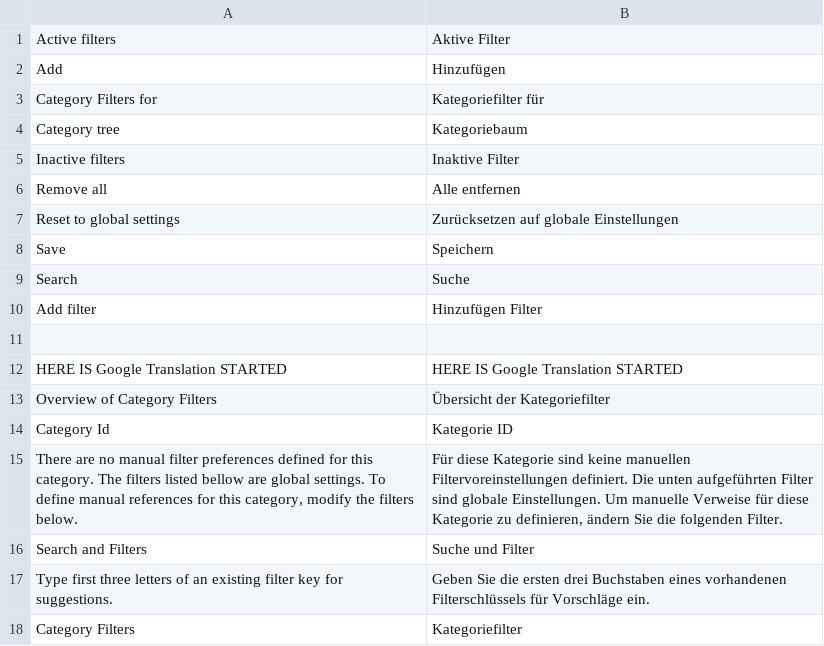
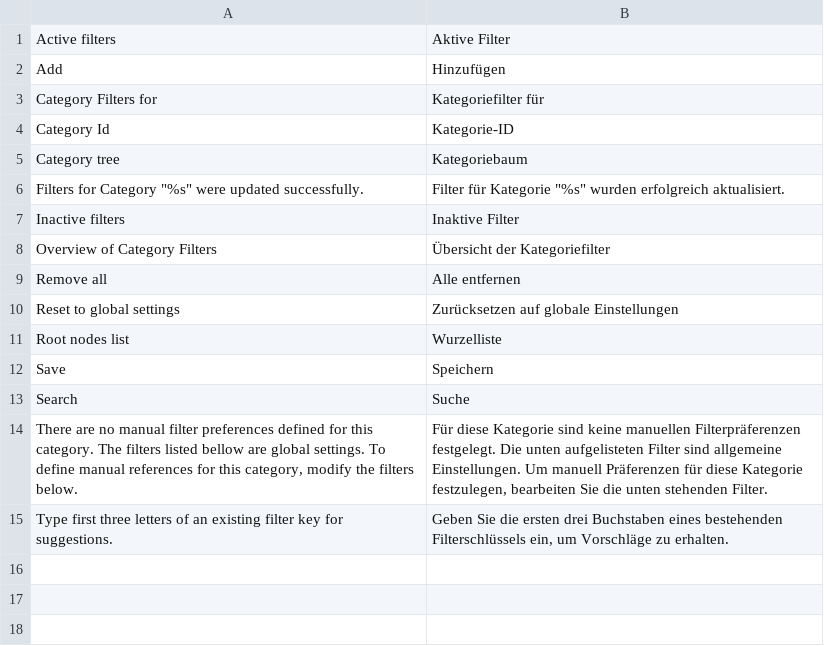
Before and after one commit to spryker/product-category-filter-gui, a CSV file: data/translation/Zed/de_DE.csv, drawn as a sheet.

```diff
--- a/data/translation/Zed/de_DE.csv
+++ b/data/translation/Zed/de_DE.csv
@@ -3,16 +3,13 @@ Add,Hinzufügen
 "Category Filters for","Kategoriefilter für"
+"Category Id",Kategorie-ID
 "Category tree",Kategoriebaum
+"Filters for Category ""%s"" were updated successfully.","Filter für Kategorie ""%s"" wurden erfolgreich aktualisiert."
 "Inactive filters","Inaktive Filter"
+"Overview of Category Filters","Übersicht der Kategoriefilter"
 "Remove all","Alle entfernen"
 "Reset to global settings","Zurücksetzen auf globale Einstellungen"
+"Root nodes list",Wurzelliste
 Save,Speichern
 Search,Suche
-Add filter,Hinzufügen Filter
-
-"HERE IS Google Translation STARTED","HERE IS Google Translation STARTED"
-"Overview of Category Filters","Übersicht der Kategoriefilter"
-"Category Id","Kategorie ID"
-"There are no manual filter preferences defined for this category. The filters listed bellow are global settings. To define manual references for this category, modify the filters below.","Für diese Kategorie sind keine manuellen Filtervoreinstellungen definiert. Die unten aufgeführten Filter sind globale Einstellungen. Um manuelle Verweise für diese Kategorie zu definieren, ändern Sie die folgenden Filter."
-"Search and Filters","Suche und Filter"
-"Type first three letters of an existing filter key for suggestions.","Geben Sie die ersten drei Buchstaben eines vorhandenen Filterschlüssels für Vorschläge ein."
-"Category Filters","Kategoriefilter"
+"There are no manual filter preferences defined for this category. The filters listed bellow are global settings. To define manual references for this category, modify the filters below.","Für diese Kategorie sind keine manuellen Filterpräferenzen festgelegt. Die unten aufgelisteten Filter sind allgemeine Einstellungen. Um manuell Präferenzen für diese Kategorie festzulegen, bearbeiten Sie die unten stehenden Filter."
+"Type first three letters of an existing filter key for suggestions.","Geben Sie die ersten drei Buchstaben eines bestehenden Filterschlüssels ein, um Vorschläge zu erhalten."
```
Also changed, not shown: data/translation/Zed/en_US.csv.
